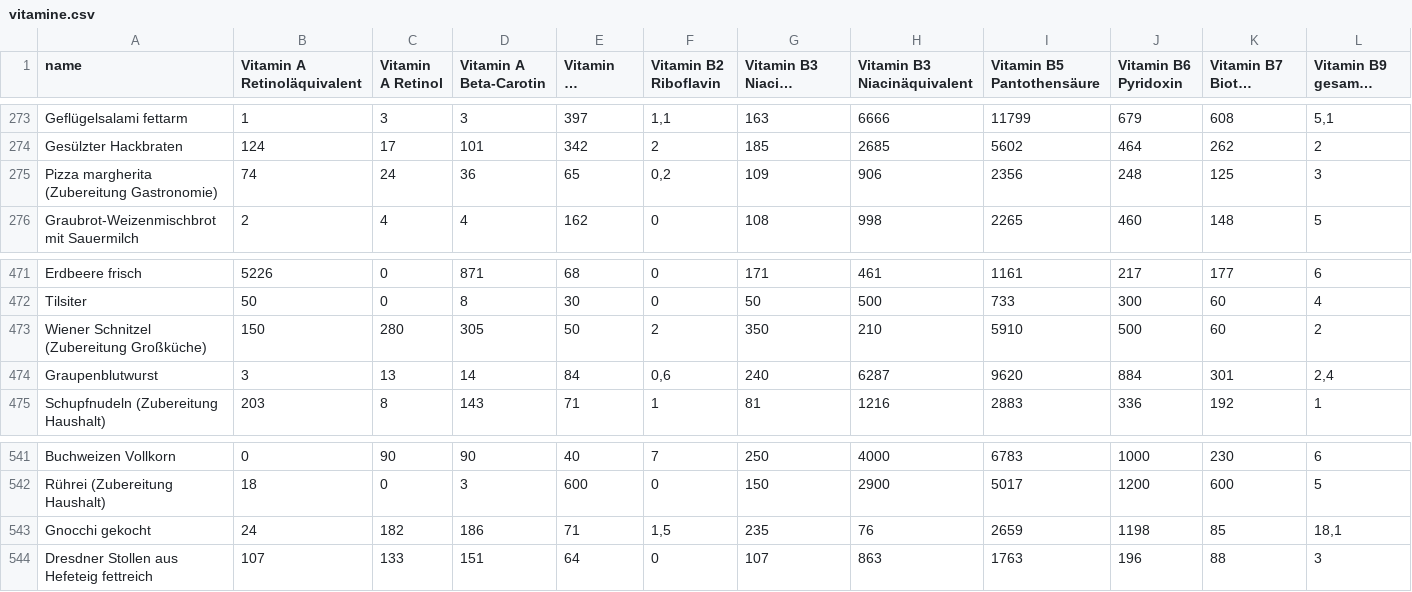
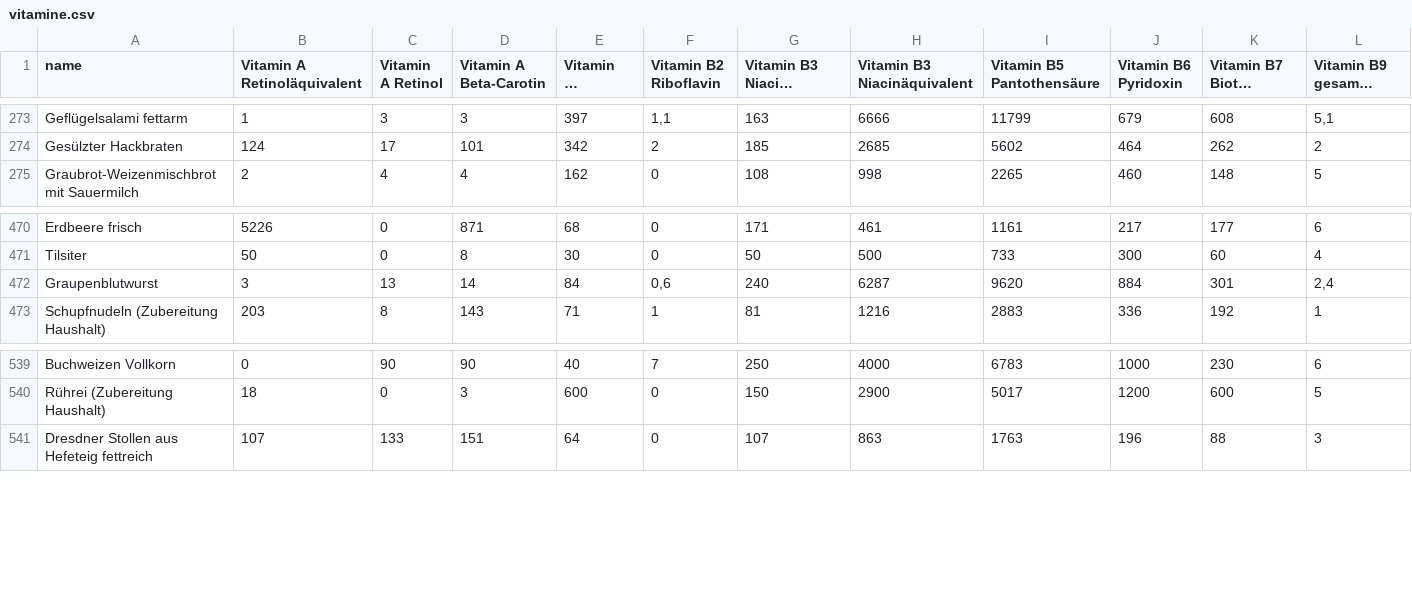
Before and after one commit to sdolas/Lebensmitteldatenbank, a CSV file: Tabellen/vitamine.csv, drawn as a sheet; only a part is shown, gaps mark what is left out; long unchanged cells end in …; rows hold the shown columns only; the diff names each change by its address in the sheet, - before the commit and + after, or states it on an @@ line.

```diff
--- a/Tabellen/vitamine.csv
+++ b/Tabellen/vitamine.csv
-row 275: Pizza margherita (Zubereitung Gastronomie) | 74 | 24 | 36 | 65 | 0,2 | 109 | 906 | 2356 | 248 | 125 | 3
-row 473: Wiener Schnitzel (Zubereitung Großküche) | 150 | 280 | 305 | 50 | 2 | 350 | 210 | 5910 | 500 | 60 | 2
-row 543: Gnocchi gekocht | 24 | 182 | 186 | 71 | 1,5 | 235 | 76 | 2659 | 1198 | 85 | 18,1
```
Also changed, not shown: Tabellen/aminos.csv, Tabellen/fette.csv, 9 other files.
